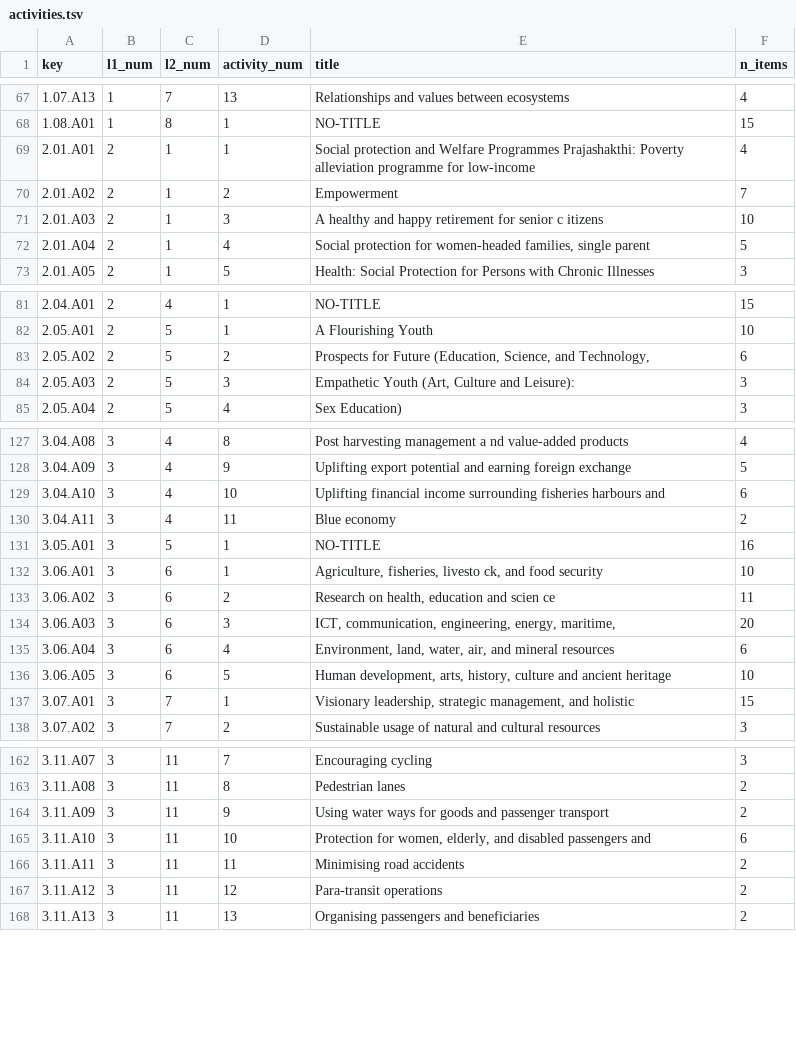
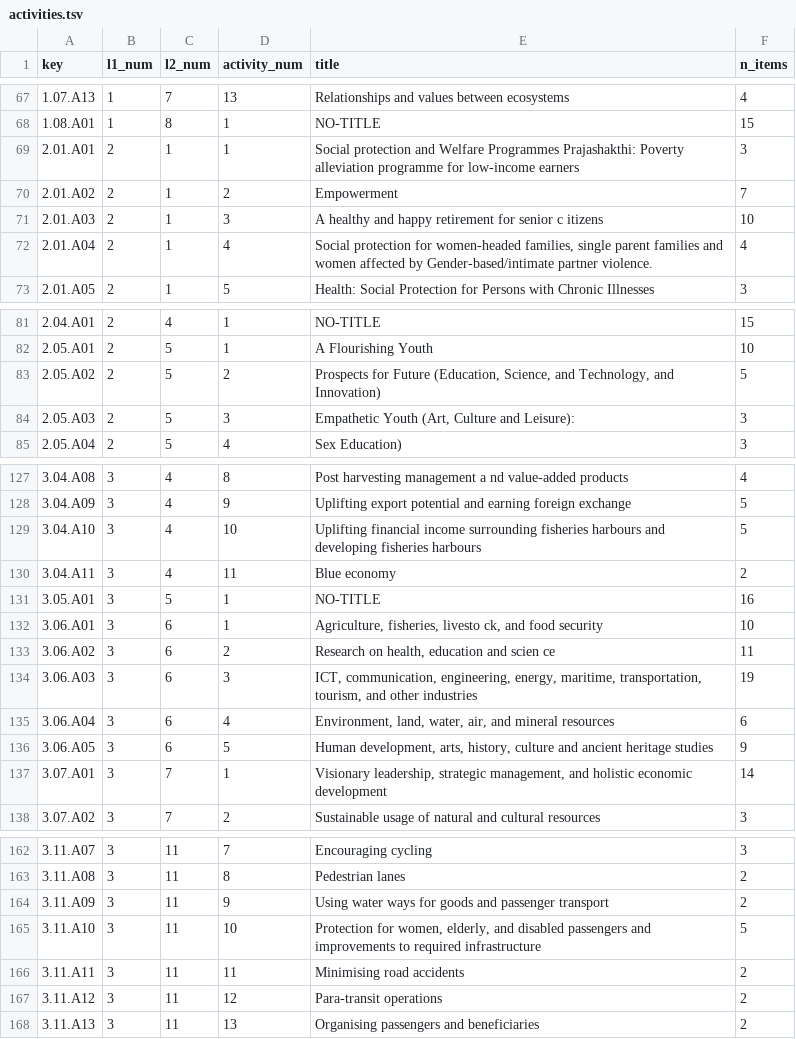
Before and after one commit to nuuuwan/manifesto_monitoring, a TSV file: data/manifestos/tables/activities.tsv, drawn as a sheet; only a part is shown, gaps mark what is left out.

```diff
--- a/data/manifestos/tables/activities.tsv
+++ b/data/manifestos/tables/activities.tsv
@@ -68,6 +68,6 @@ key	l1_num	l2_num	activity_num	title	n_items
 1.08.A01	1	8	1	NO-TITLE	15
-2.01.A01	2	1	1	Social protection and Welfare Programmes Prajashakthi: Poverty alleviation programme for low-income	4
+2.01.A01	2	1	1	Social protection and Welfare Programmes Prajashakthi: Poverty alleviation programme for low-income earners	3
 2.01.A02	2	1	2	Empowerment	7
 2.01.A03	2	1	3	A healthy and happy retirement for senior c itizens	10
-2.01.A04	2	1	4	Social protection for women-headed families, single parent	5
+2.01.A04	2	1	4	Social protection for women-headed families, single parent families and women affected by Gender-based/intimate partner violence.	4
 2.01.A05	2	1	5	Health: Social Protection for Persons with Chronic Illnesses	3
@@ -82,3 +82,3 @@ key	l1_num	l2_num	activity_num	title	n_items
 2.05.A01	2	5	1	A Flourishing Youth	10
-2.05.A02	2	5	2	Prospects for Future (Education, Science, and Technology,	6
+2.05.A02	2	5	2	Prospects for Future (Education, Science, and Technology, and Innovation)	5
 2.05.A03	2	5	3	Empathetic Youth (Art, Culture and Leisure):	3
@@ -128,3 +128,3 @@ key	l1_num	l2_num	activity_num	title	n_items
 3.04.A09	3	4	9	Uplifting export potential and earning foreign exchange	5
-3.04.A10	3	4	10	Uplifting financial income surrounding fisheries harbours and	6
+3.04.A10	3	4	10	Uplifting financial income surrounding fisheries harbours and developing fisheries harbours	5
 3.04.A11	3	4	11	Blue economy	2
@@ -133,6 +133,6 @@ key	l1_num	l2_num	activity_num	title	n_items
 3.06.A02	3	6	2	Research on health, education and scien ce	11
-3.06.A03	3	6	3	ICT, communication, engineering, energy, maritime,	20
+3.06.A03	3	6	3	ICT, communication, engineering, energy, maritime, transportation, tourism, and other industries	19
 3.06.A04	3	6	4	Environment, land, water, air, and mineral resources	6
-3.06.A05	3	6	5	Human development, arts, history, culture and ancient heritage	10
-3.07.A01	3	7	1	Visionary leadership, strategic management, and holistic	15
+3.06.A05	3	6	5	Human development, arts, history, culture and ancient heritage studies	9
+3.07.A01	3	7	1	Visionary leadership, strategic management, and holistic economic development	14
 3.07.A02	3	7	2	Sustainable usage of natural and cultural resources	3
@@ -164,3 +164,3 @@ key	l1_num	l2_num	activity_num	title	n_items
 3.11.A09	3	11	9	Using water ways for goods and passenger transport	2
-3.11.A10	3	11	10	Protection for women, elderly, and disabled passengers and	6
+3.11.A10	3	11	10	Protection for women, elderly, and disabled passengers and improvements to required infrastructure	5
 3.11.A11	3	11	11	Minimising road accidents	2
```
Also changed, not shown: data/manifestos/tables/_all.tsv, data/manifestos/tables/activity_items.tsv, 3 other files.
